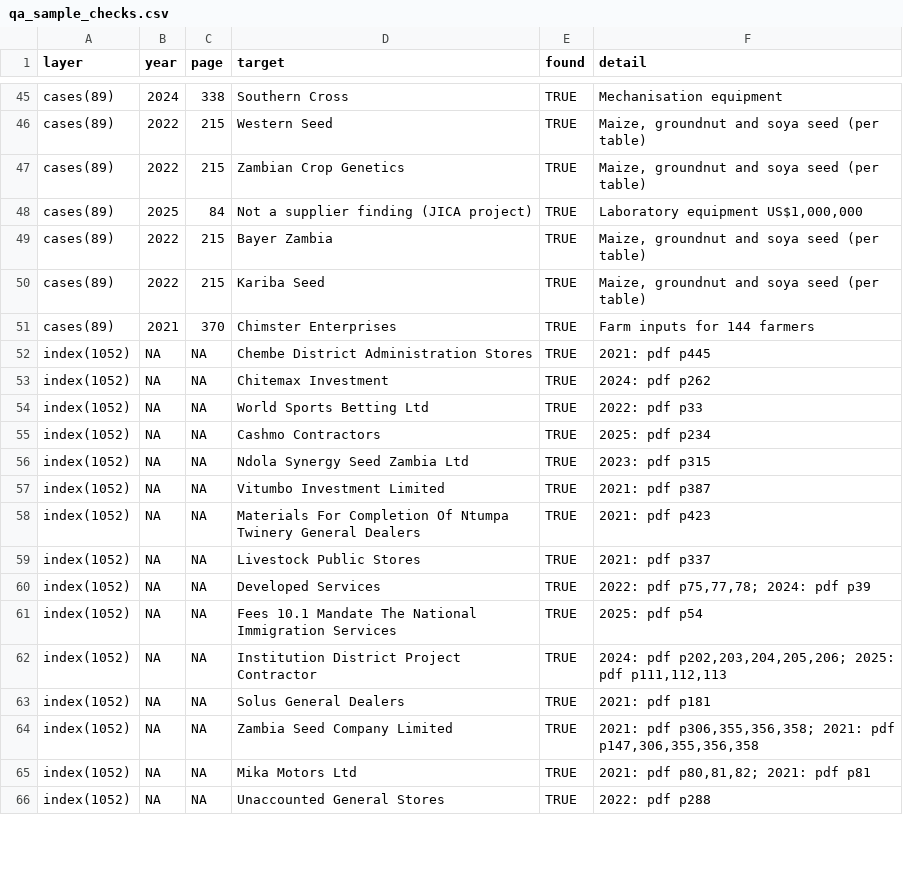
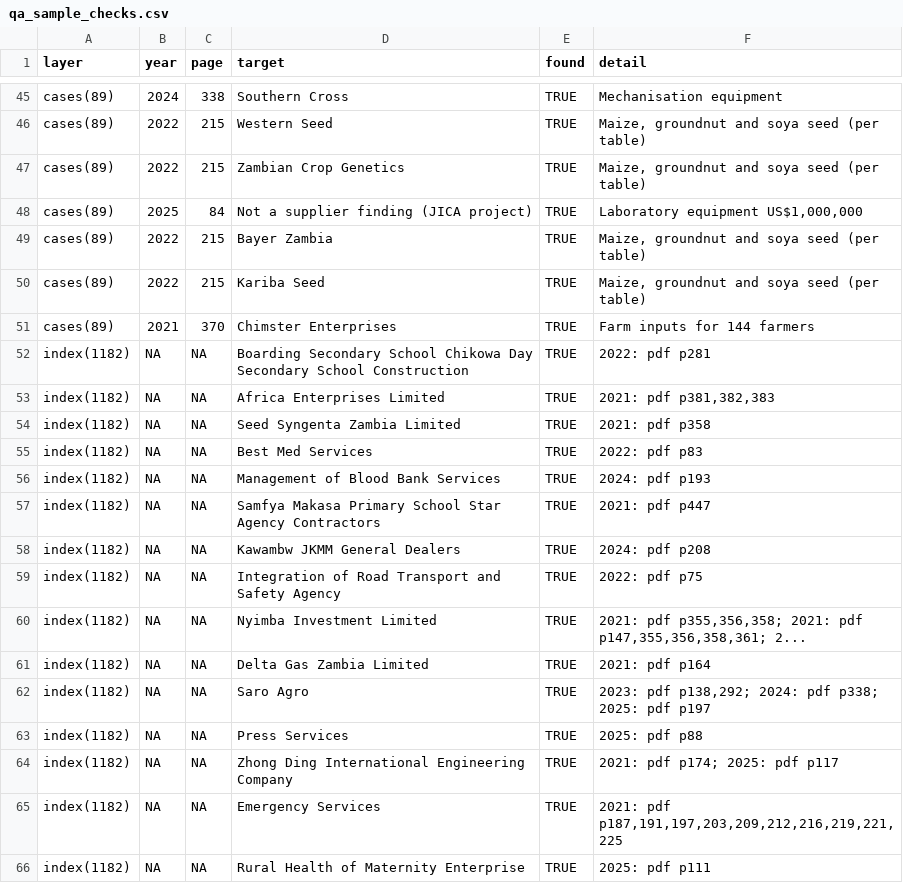
Before and after one commit to Chanza-bj/AG_Report_Analysis, a CSV file: data_clean/qa_sample_checks.csv, drawn as a sheet; only a part is shown, gaps mark what is left out; the diff covers the shown part only.

Commit message:
Join connector names to lift organisation coverage to 94% effective
The extractor only joined capitalised words, so it truncated real names at the
first industry word (e.g. 'Henina Engineering and Construction Limited' became
'Henina Engineering') and could not capture 'Nitrogen Chemicals of Zambia'.
It now allows lower-case connectors (of, and, for, the, &) mid-name, stops at
the terminal word (Limited/Ltd) so two firms are never glued together, and
drops leading sentence fragments and dates.

Direct capture of clearly-named companies holds at 90% on a wider denominator;
effective capture is 94% once conflations whose real company is captured under
a clean name are counted. Distinct organisations indexed: 1,231. Remaining
misses are extraction artifacts or initials-heavy names. Dashboard and
docs/qa_sampling.md updated with the measured figures.

```diff
--- a/data_clean/qa_sample_checks.csv
+++ b/data_clean/qa_sample_checks.csv
@@ -51,16 +51,16 @@ cases(89),2022,215,Kariba Seed,TRUE,"Maize, groundnut and soya seed (per table)"
 cases(89),2021,370,Chimster Enterprises,TRUE,Farm inputs for 144 farmers
-index(1052),NA,NA,Chembe District Administration Stores,TRUE,2021: pdf p445
-index(1052),NA,NA,Chitemax Investment,TRUE,2024: pdf p262
-index(1052),NA,NA,World Sports Betting Ltd,TRUE,2022: pdf p33
-index(1052),NA,NA,Cashmo Contractors,TRUE,2025: pdf p234
-index(1052),NA,NA,Ndola Synergy Seed Zambia Ltd,TRUE,2023: pdf p315
-index(1052),NA,NA,Vitumbo Investment Limited,TRUE,2021: pdf p387
-index(1052),NA,NA,Materials For Completion Of Ntumpa Twinery General Dealers,TRUE,2021: pdf p423
-index(1052),NA,NA,Livestock Public Stores,TRUE,2021: pdf p337
-index(1052),NA,NA,Developed Services,TRUE,"2022: pdf p75,77,78; 2024: pdf p39"
-index(1052),NA,NA,Fees 10.1 Mandate The National Immigration Services,TRUE,2025: pdf p54
-index(1052),NA,NA,Institution District Project Contractor,TRUE,"2024: pdf p202,203,204,205,206; 2025: pdf p111,112,113"
-index(1052),NA,NA,Solus General Dealers,TRUE,2021: pdf p181
-index(1052),NA,NA,Zambia Seed Company Limited,TRUE,"2021: pdf p306,355,356,358; 2021: pdf p147,306,355,356,358"
-index(1052),NA,NA,Mika Motors Ltd,TRUE,"2021: pdf p80,81,82; 2021: pdf p81"
-index(1052),NA,NA,Unaccounted General Stores,TRUE,2022: pdf p288
+index(1182),NA,NA,Boarding Secondary School Chikowa Day Secondary School Construction,TRUE,2022: pdf p281
+index(1182),NA,NA,Africa Enterprises Limited,TRUE,"2021: pdf p381,382,383"
+index(1182),NA,NA,Seed Syngenta Zambia Limited,TRUE,2021: pdf p358
+index(1182),NA,NA,Best Med Services,TRUE,2022: pdf p83
+index(1182),NA,NA,Management of Blood Bank Services,TRUE,2024: pdf p193
+index(1182),NA,NA,Samfya Makasa Primary School Star Agency Contractors,TRUE,2021: pdf p447
+index(1182),NA,NA,Kawambw JKMM General Dealers,TRUE,2024: pdf p208
+index(1182),NA,NA,Integration of Road Transport and Safety Agency,TRUE,2022: pdf p75
+index(1182),NA,NA,Nyimba Investment Limited,TRUE,"2021: pdf p355,356,358; 2021: pdf p147,355,356,358,361; 2..."
+index(1182),NA,NA,Delta Gas Zambia Limited,TRUE,2021: pdf p164
+index(1182),NA,NA,Saro Agro,TRUE,"2023: pdf p138,292; 2024: pdf p338; 2025: pdf p197"
+index(1182),NA,NA,Press Services,TRUE,2025: pdf p88
+index(1182),NA,NA,Zhong Ding International Engineering Company,TRUE,2021: pdf p174; 2025: pdf p117
+index(1182),NA,NA,Emergency Services,TRUE,"2021: pdf p187,191,197,203,209,212,216,219,221,225"
+index(1182),NA,NA,Rural Health of Maternity Enterprise,TRUE,2025: pdf p111
```
Also changed, not shown: 30 edited cells elsewhere in this file, 9 other files.
